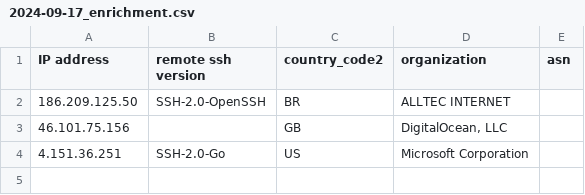
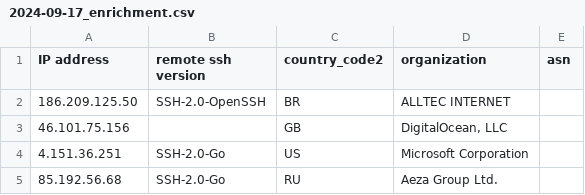
Before and after one commit to euphoria95/cowrie_honeypot_results, a CSV file: 2024-09-17_enrichment.csv, drawn as a sheet; the diff names each change by its address in the sheet, - before the commit and + after, or states it on an @@ line.

Commit message:
Update enrichment data for 2024-09-17

```diff
--- a/2024-09-17_enrichment.csv
+++ b/2024-09-17_enrichment.csv
+row 5: 85.192.56.68 | SSH-2.0-Go | RU | Aeza Group Ltd.
```
